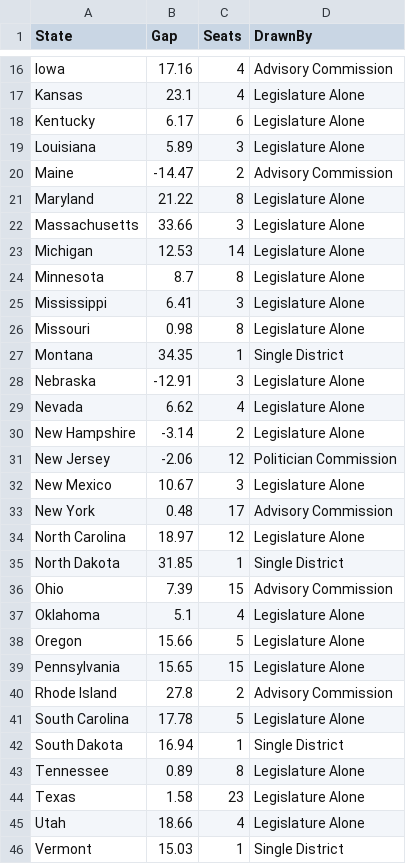
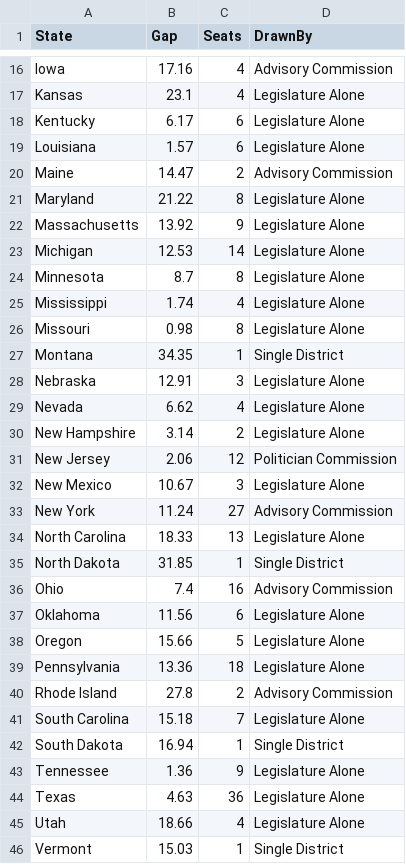
Before and after one commit to kiranw/CS171-gerrymandering, a CSV file: data/gapdata.csv, drawn as a sheet; only a part is shown, gaps mark what is left out; the diff covers the shown part only.

```diff
--- a/data/gapdata.csv
+++ b/data/gapdata.csv
@@ -18,28 +18,28 @@ Kansas,23.1,4,Legislature Alone
 Kentucky,6.17,6,Legislature Alone
-Louisiana,5.89,3,Legislature Alone
-Maine,-14.47,2,Advisory Commission
+Louisiana,1.57,6,Legislature Alone
+Maine,14.47,2,Advisory Commission
 Maryland,21.22,8,Legislature Alone
-Massachusetts,33.66,3,Legislature Alone
+Massachusetts,13.92,9,Legislature Alone
 Michigan,12.53,14,Legislature Alone
 Minnesota,8.7,8,Legislature Alone
-Mississippi,6.41,3,Legislature Alone
+Mississippi,1.74,4,Legislature Alone
 Missouri,0.98,8,Legislature Alone
 Montana,34.35,1,Single District
-Nebraska,-12.91,3,Legislature Alone
+Nebraska,12.91,3,Legislature Alone
 Nevada,6.62,4,Legislature Alone
-New Hampshire,-3.14,2,Legislature Alone
-New Jersey,-2.06,12,Politician Commission
+New Hampshire,3.14,2,Legislature Alone
+New Jersey,2.06,12,Politician Commission
 New Mexico,10.67,3,Legislature Alone
-New York,0.48,17,Advisory Commission
-North Carolina,18.97,12,Legislature Alone
+New York,11.24,27,Advisory Commission
+North Carolina,18.33,13,Legislature Alone
 North Dakota,31.85,1,Single District
-Ohio,7.39,15,Advisory Commission
-Oklahoma,5.1,4,Legislature Alone
+Ohio,7.4,16,Advisory Commission
+Oklahoma,11.56,6,Legislature Alone
 Oregon,15.66,5,Legislature Alone
-Pennsylvania,15.65,15,Legislature Alone
+Pennsylvania,13.36,18,Legislature Alone
 Rhode Island,27.8,2,Advisory Commission
-South Carolina,17.78,5,Legislature Alone
+South Carolina,15.18,7,Legislature Alone
 South Dakota,16.94,1,Single District
-Tennessee,0.89,8,Legislature Alone
-Texas,1.58,23,Legislature Alone
+Tennessee,1.36,9,Legislature Alone
+Texas,4.63,36,Legislature Alone
 Utah,18.66,4,Legislature Alone
```
Also changed, not shown: 17 edited cells elsewhere in this file, 2 other files.
